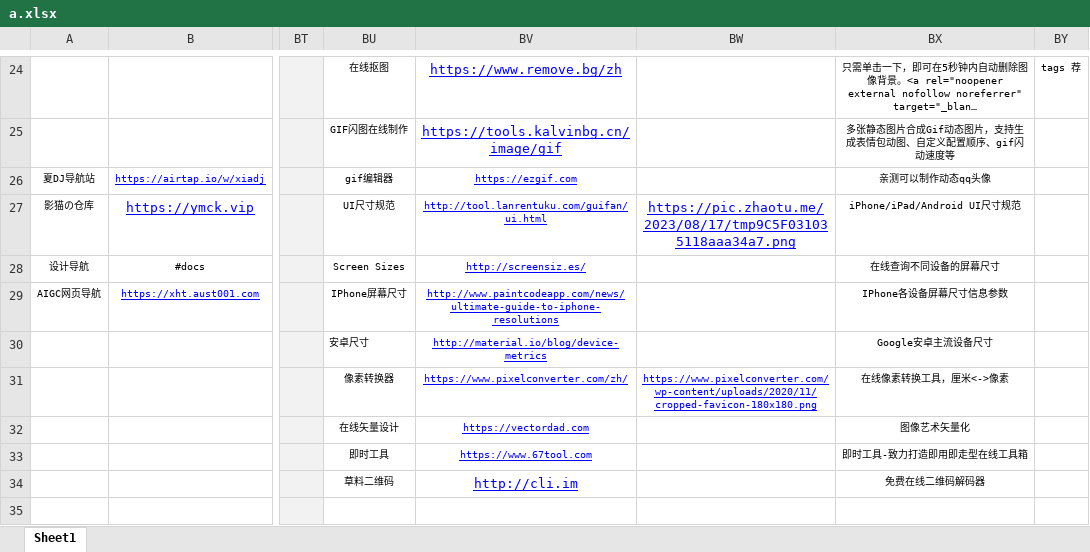
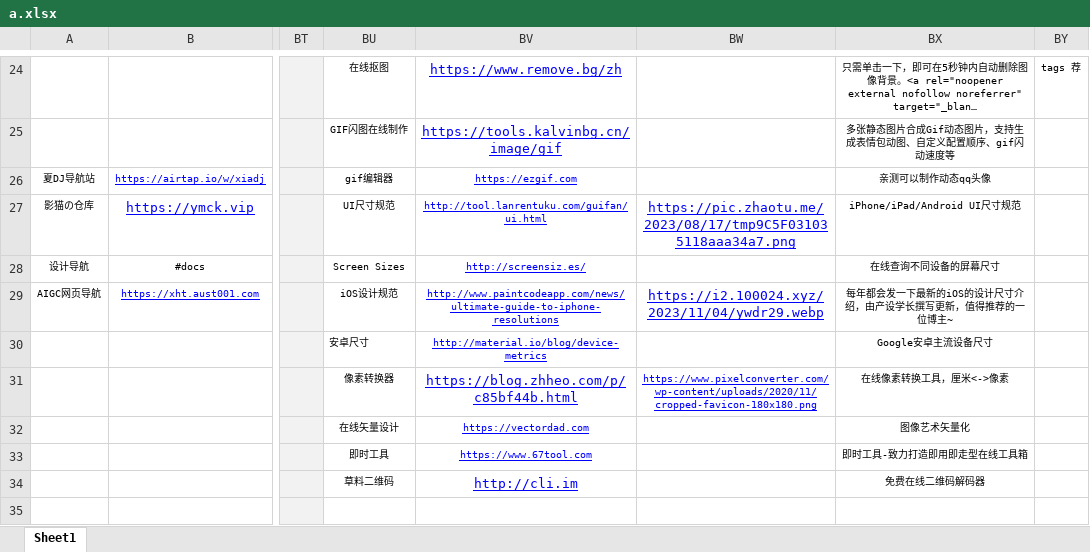
Before and after one commit to xiaolongmr/xiaolongmr.github.io, an Excel workbook: a.xlsx, sheet Sheet1, drawn as a sheet; only a part is shown, gaps mark what is left out; long unchanged cells end in …; values as stored, in another font and other column widths than the file's, no borders; the diff names each change by its address in the sheet, - before the commit and + after, or states it on an @@ line.

Commit message:
Add files via upload

```diff
--- a/a.xlsx (sheet Sheet1)
+++ b/a.xlsx (sheet Sheet1)
-BU29: IPhone屏幕尺寸
+BU29: iOS设计规范
-BW29: (empty)
+BW29: https://i2.100024.xyz/2023/11/04/ywdr29.webp
-BX29: IPhone各设备屏幕尺寸信息参数
+BX29: 每年都会发一下最新的iOS的设计尺寸介绍，由产设学长撰写更新，值得推荐的一位博主~
-BV31: https://www.pixelconverter.com/zh/
+BV31: https://blog.zhheo.com/p/c85bf44b.html
@@ BV31 text size: larger @@
```
